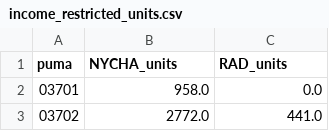
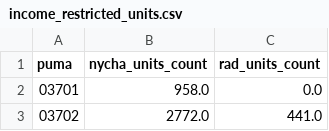
Before and after one commit to NYCPlanning/db-equitable-development-tool, a CSV file: internal_review/housing_security/puma/income_restricted_units.csv, drawn as a sheet; only a part is shown.

```diff
--- a/internal_review/housing_security/puma/income_restricted_units.csv
+++ b/internal_review/housing_security/puma/income_restricted_units.csv
@@ -1,2 +1,2 @@
-puma,NYCHA_units,RAD_units
+puma,nycha_units_count,rad_units_count
 03701,958.0,0.0
```
Also changed, not shown: internal_review/housing_security/borough/units_affordable.csv, internal_review/housing_security/citywide/units_affordable.csv, 3 other files.
